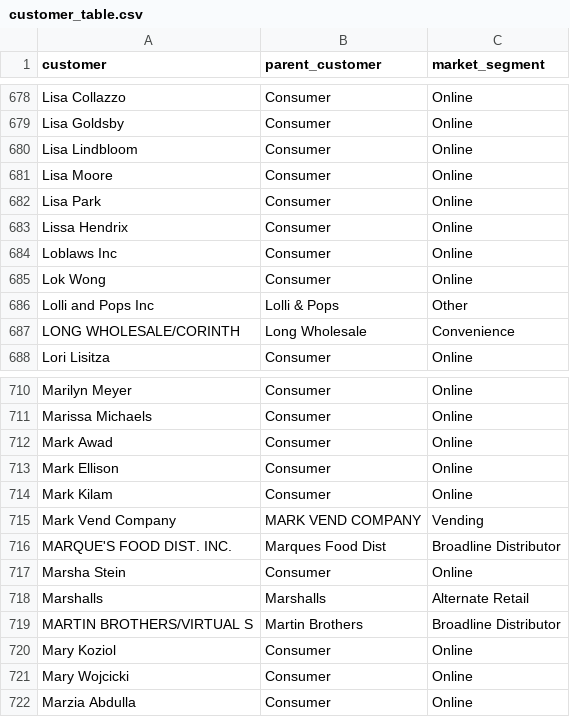
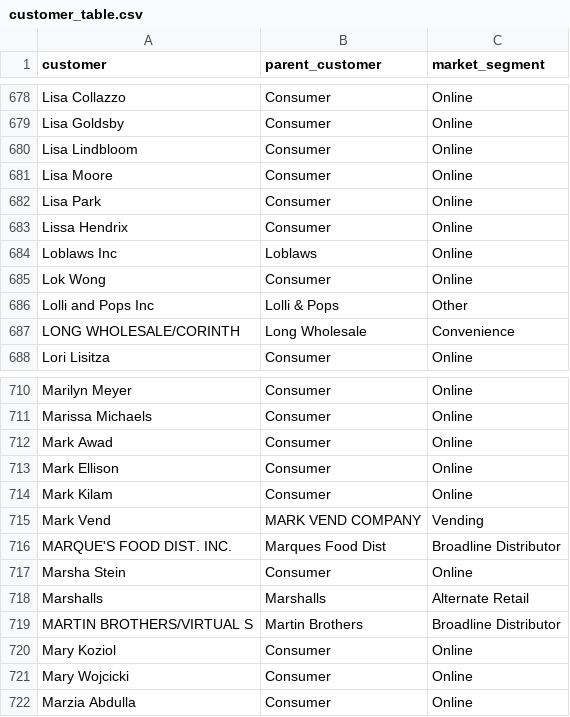
Before and after one commit to mikejackson35/cpg-sales, a CSV file: data/customer_table.csv, drawn as a sheet; only a part is shown, gaps mark what is left out.

```diff
--- a/data/customer_table.csv
+++ b/data/customer_table.csv
@@ -683,3 +683,3 @@ Lisa Park,Consumer,Online
 Lissa Hendrix,Consumer,Online
-Loblaws Inc,Consumer,Online
+Loblaws Inc,Loblaws,Online
 Lok Wong,Consumer,Online
@@ -714,3 +714,3 @@ Mark Ellison,Consumer,Online
 Mark Kilam,Consumer,Online
-Mark Vend Company,MARK VEND COMPANY,Vending
+Mark Vend,MARK VEND COMPANY,Vending
 MARQUE'S FOOD DIST. INC.,Marques Food Dist,Broadline Distributor
```
Also changed, not shown: 2 other files.
